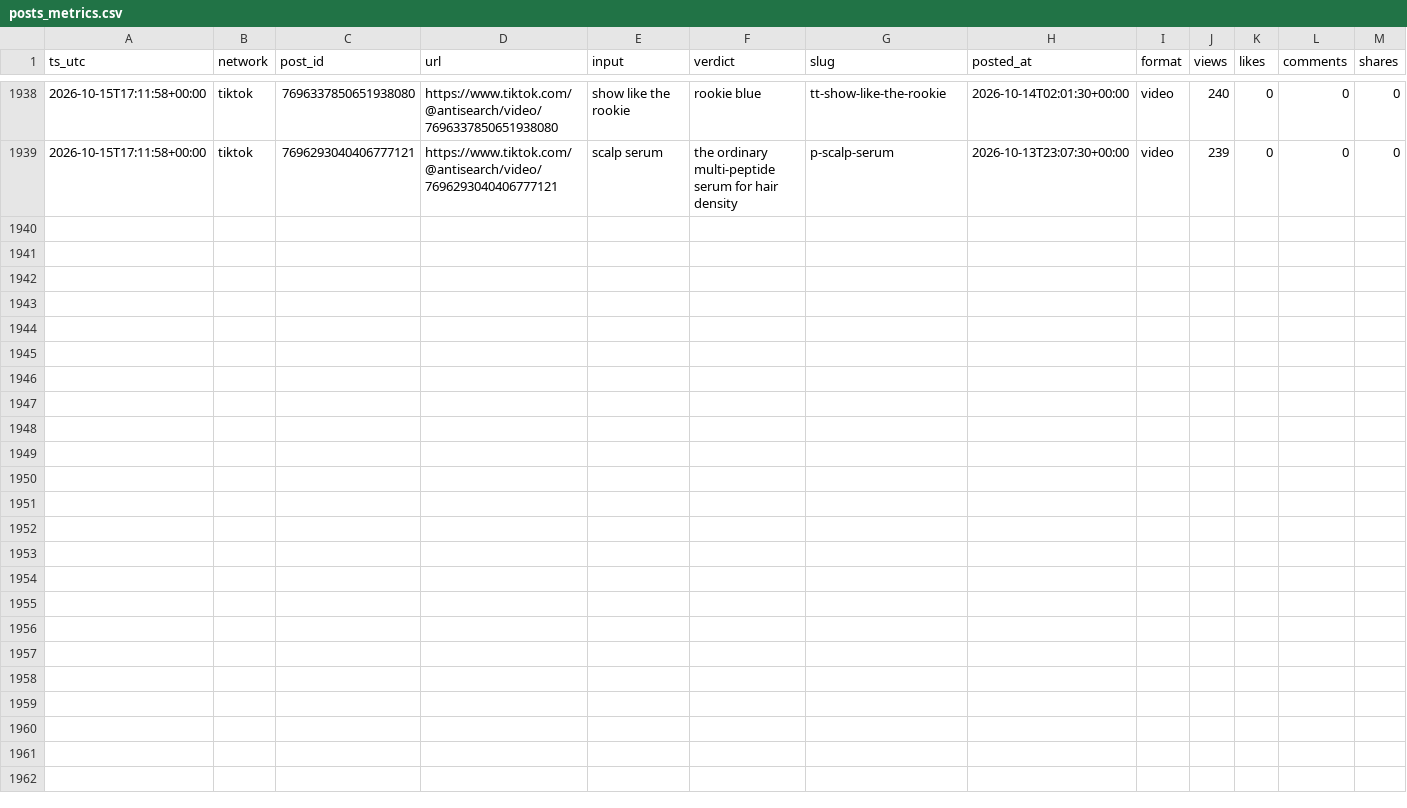
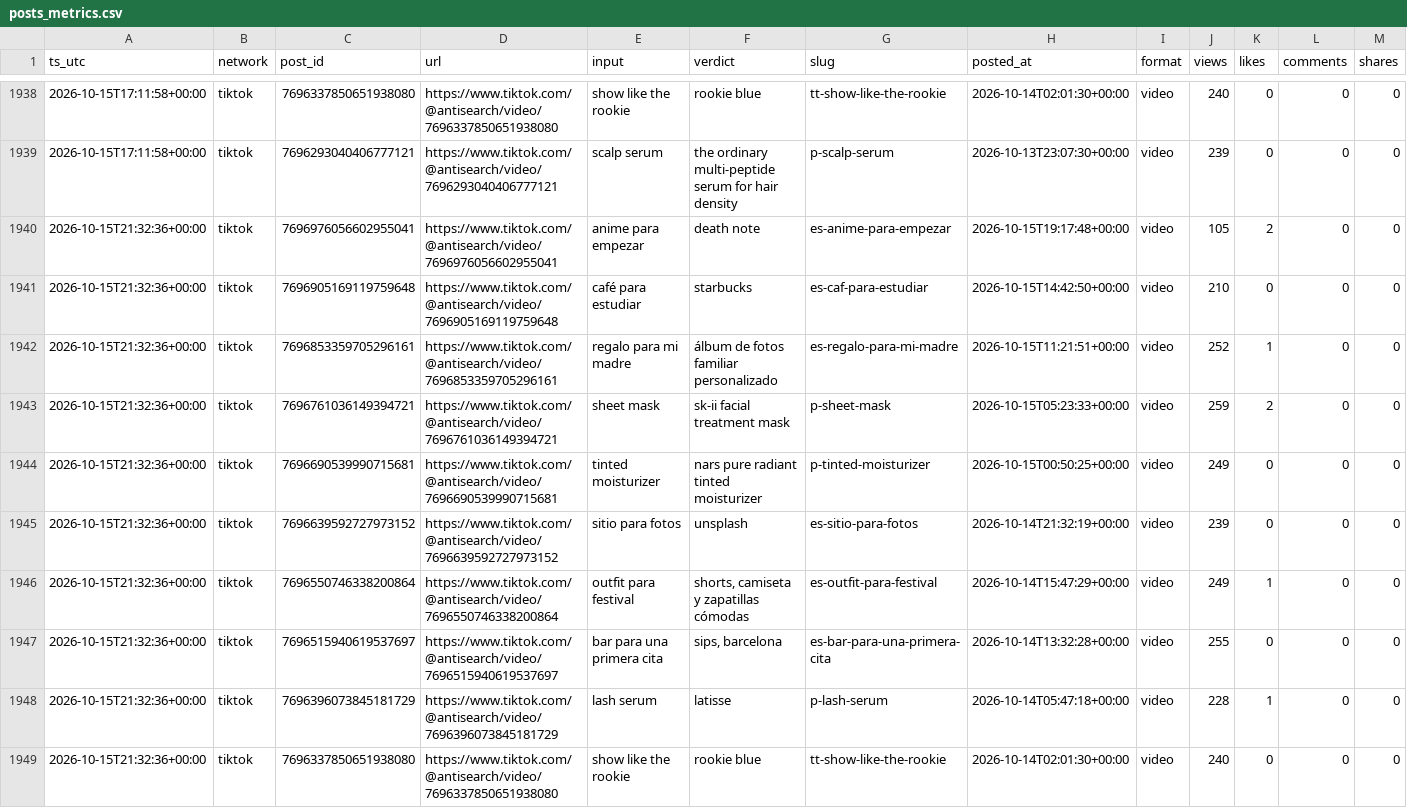
Before and after one commit to everfields/antisearch-automation, a CSV file: metrics/posts_metrics.csv, drawn as a sheet; only a part is shown, gaps mark what is left out; rows hold the shown columns only; the diff names each change by its address in the sheet, - before the commit and + after, or states it on an @@ line.

```diff
--- a/metrics/posts_metrics.csv
+++ b/metrics/posts_metrics.csv
+row 1940: 2026-10-15T21:32:36+00:00 | tiktok | 7696976056602955041 | https://www.tiktok.com/@antisearch/video/7696976056602955041 | anime para empezar | death note | es-anime-para-empezar | 2026-10-15T19:17:48+00:00 | video | 105 | 2 | 0 | 0
+row 1941: 2026-10-15T21:32:36+00:00 | tiktok | 7696905169119759648 | https://www.tiktok.com/@antisearch/video/7696905169119759648 | café para estudiar | starbucks | es-caf-para-estudiar | 2026-10-15T14:42:50+00:00 | video | 210 | 0 | 0 | 0
+row 1942: 2026-10-15T21:32:36+00:00 | tiktok | 7696853359705296161 | https://www.tiktok.com/@antisearch/video/7696853359705296161 | regalo para mi madre | álbum de fotos familiar personalizado | es-regalo-para-mi-madre | 2026-10-15T11:21:51+00:00 | video | 252 | 1 | 0 | 0
+row 1943: 2026-10-15T21:32:36+00:00 | tiktok | 7696761036149394721 | https://www.tiktok.com/@antisearch/video/7696761036149394721 | sheet mask | sk-ii facial treatment mask | p-sheet-mask | 2026-10-15T05:23:33+00:00 | video | 259 | 2 | 0 | 0
+row 1944: 2026-10-15T21:32:36+00:00 | tiktok | 7696690539990715681 | https://www.tiktok.com/@antisearch/video/7696690539990715681 | tinted moisturizer | nars pure radiant tinted moisturizer | p-tinted-moisturizer | 2026-10-15T00:50:25+00:00 | video | 249 | 0 | 0 | 0
+row 1945: 2026-10-15T21:32:36+00:00 | tiktok | 7696639592727973152 | https://www.tiktok.com/@antisearch/video/7696639592727973152 | sitio para fotos | unsplash | es-sitio-para-fotos | 2026-10-14T21:32:19+00:00 | video | 239 | 0 | 0 | 0
+row 1946: 2026-10-15T21:32:36+00:00 | tiktok | 7696550746338200864 | https://www.tiktok.com/@antisearch/video/7696550746338200864 | outfit para festival | shorts, camiseta y zapatillas cómodas | es-outfit-para-festival | 2026-10-14T15:47:29+00:00 | video | 249 | 1 | 0 | 0
+row 1947: 2026-10-15T21:32:36+00:00 | tiktok | 7696515940619537697 | https://www.tiktok.com/@antisearch/video/7696515940619537697 | bar para una primera cita | sips, barcelona | es-bar-para-una-primera-cita | 2026-10-14T13:32:28+00:00 | video | 255 | 0 | 0 | 0
+row 1948: 2026-10-15T21:32:36+00:00 | tiktok | 7696396073845181729 | https://www.tiktok.com/@antisearch/video/7696396073845181729 | lash serum | latisse | p-lash-serum | 2026-10-14T05:47:18+00:00 | video | 228 | 1 | 0 | 0
+row 1949: 2026-10-15T21:32:36+00:00 | tiktok | 7696337850651938080 | https://www.tiktok.com/@antisearch/video/7696337850651938080 | show like the rookie | rookie blue | tt-show-like-the-rookie | 2026-10-14T02:01:30+00:00 | video | 240 | 0 | 0 | 0
```
Also changed, not shown: metrics/accounts.csv, 1 other file.
